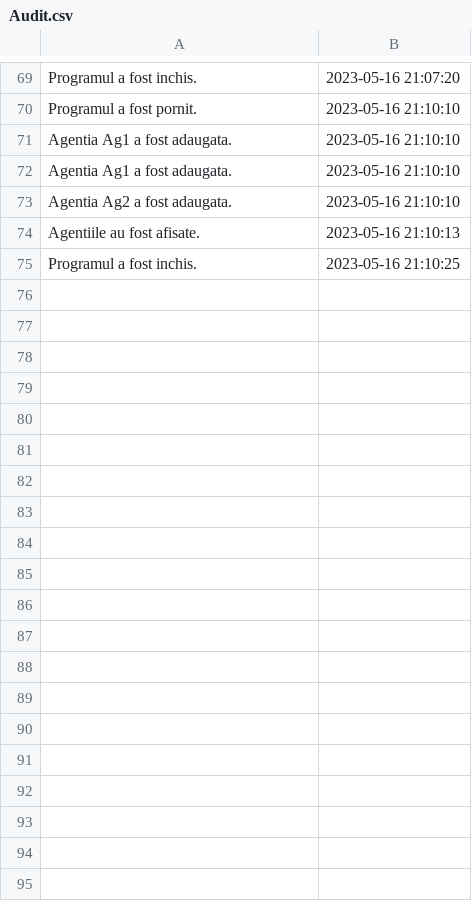
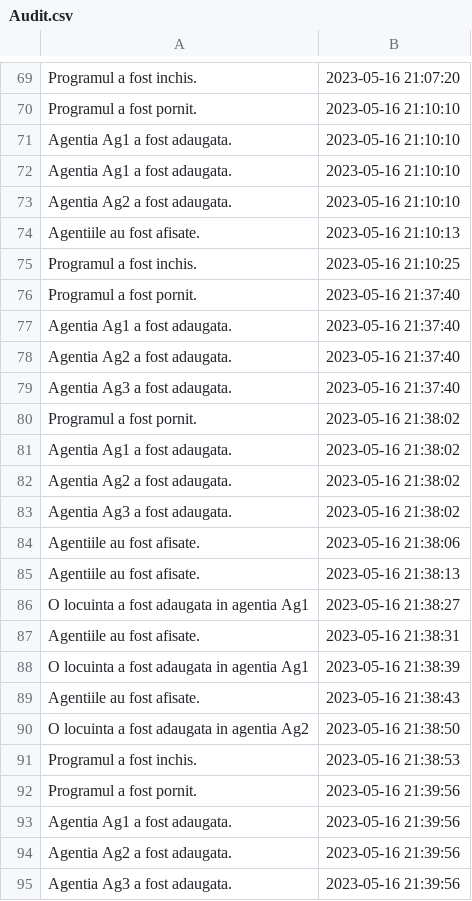
Before and after one commit to 4N70N1U5/PROIECT_PAO_234_NITOI_ANTONIO, a CSV file: src/csv/Audit.csv, drawn as a sheet; only a part is shown, gaps mark what is left out; the diff covers the shown part only.

```diff
--- a/src/csv/Audit.csv
+++ b/src/csv/Audit.csv
@@ -75 +75,21 @@ Agentiile au fost afisate., 2023-05-16 21:10:13
 Programul a fost inchis., 2023-05-16 21:10:25
+Programul a fost pornit., 2023-05-16 21:37:40
+Agentia Ag1 a fost adaugata., 2023-05-16 21:37:40
+Agentia Ag2 a fost adaugata., 2023-05-16 21:37:40
+Agentia Ag3 a fost adaugata., 2023-05-16 21:37:40
+Programul a fost pornit., 2023-05-16 21:38:02
+Agentia Ag1 a fost adaugata., 2023-05-16 21:38:02
+Agentia Ag2 a fost adaugata., 2023-05-16 21:38:02
+Agentia Ag3 a fost adaugata., 2023-05-16 21:38:02
+Agentiile au fost afisate., 2023-05-16 21:38:06
+Agentiile au fost afisate., 2023-05-16 21:38:13
+O locuinta a fost adaugata in agentia Ag1, 2023-05-16 21:38:27
+Agentiile au fost afisate., 2023-05-16 21:38:31
+O locuinta a fost adaugata in agentia Ag1, 2023-05-16 21:38:39
+Agentiile au fost afisate., 2023-05-16 21:38:43
+O locuinta a fost adaugata in agentia Ag2, 2023-05-16 21:38:50
+Programul a fost inchis., 2023-05-16 21:38:53
+Programul a fost pornit., 2023-05-16 21:39:56
+Agentia Ag1 a fost adaugata., 2023-05-16 21:39:56
+Agentia Ag2 a fost adaugata., 2023-05-16 21:39:56
+Agentia Ag3 a fost adaugata., 2023-05-16 21:39:56
```
Also changed, not shown: 14 added rows elsewhere in this file, 12 other files.
